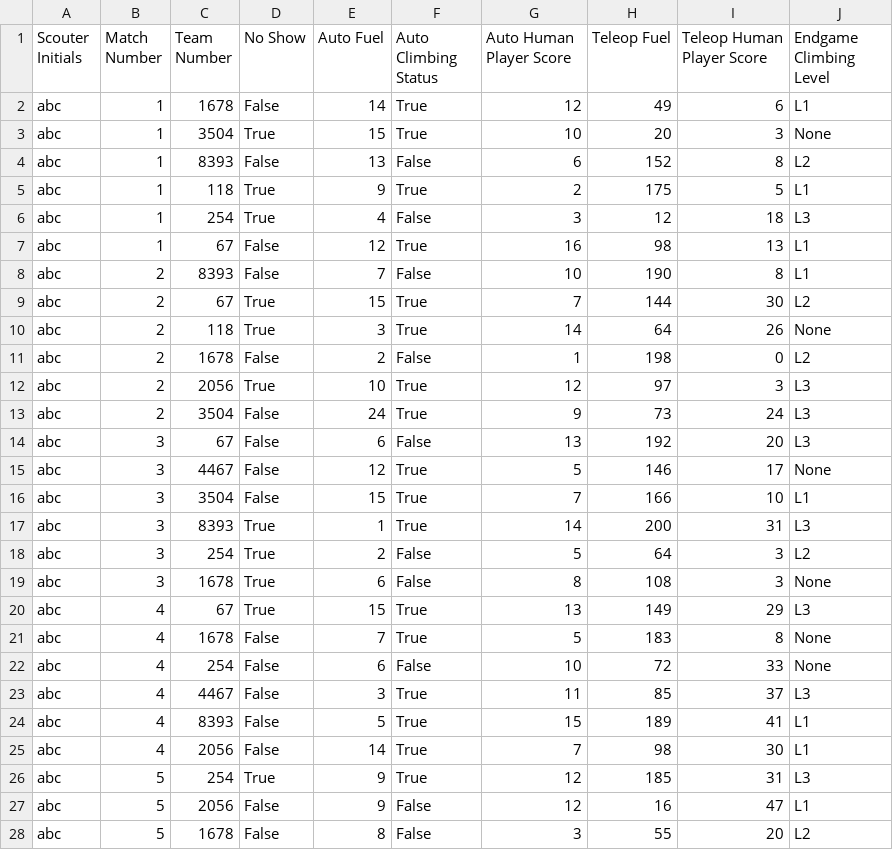
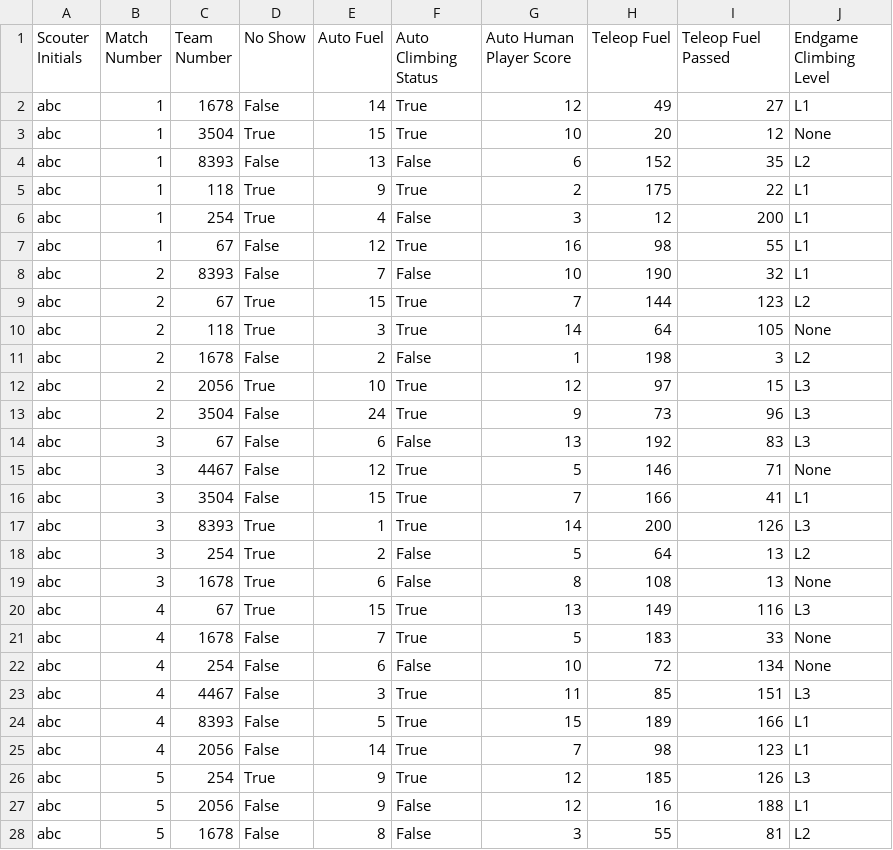
Before and after one commit to GirlsOfSteelRobotics/2026FrcScoutingApp, a CSV file: data/mock_data/scouted_data.csv, drawn as a sheet; only a part is shown; the diff covers the shown part only.

Commit message:
Update mock data

```diff
--- a/data/mock_data/scouted_data.csv
+++ b/data/mock_data/scouted_data.csv
@@ -1,28 +1,28 @@
-Scouter Initials,Match Number,Team Number,No Show,Auto Fuel,Auto Climbing Status,Auto Human Player Score,Teleop Fuel,Teleop Human Player Score,Endgame Climbing Level
-abc,1,1678,False,14,True,12,49,6,L1
-abc,1,3504,True,15,True,10,20,3,None
-abc,1,8393,False,13,False,6,152,8,L2
-abc,1,118,True,9,True,2,175,5,L1
-abc,1,254,True,4,False,3,12,18,L3
-abc,1,67,False,12,True,16,98,13,L1
-abc,2,8393,False,7,False,10,190,8,L1
-abc,2,67,True,15,True,7,144,30,L2
-abc,2,118,True,3,True,14,64,26,None
-abc,2,1678,False,2,False,1,198,0,L2
-abc,2,2056,True,10,True,12,97,3,L3
-abc,2,3504,False,24,True,9,73,24,L3
-abc,3,67,False,6,False,13,192,20,L3
-abc,3,4467,False,12,True,5,146,17,None
-abc,3,3504,False,15,True,7,166,10,L1
-abc,3,8393,True,1,True,14,200,31,L3
-abc,3,254,True,2,False,5,64,3,L2
-abc,3,1678,True,6,False,8,108,3,None
-abc,4,67,True,15,True,13,149,29,L3
-abc,4,1678,False,7,True,5,183,8,None
-abc,4,254,False,6,False,10,72,33,None
-abc,4,4467,False,3,True,11,85,37,L3
-abc,4,8393,False,5,True,15,189,41,L1
-abc,4,2056,False,14,True,7,98,30,L1
-abc,5,254,True,9,True,12,185,31,L3
-abc,5,2056,False,9,False,12,16,47,L1
-abc,5,1678,False,8,False,3,55,20,L2
+Scouter Initials,Match Number,Team Number,No Show,Auto Fuel,Auto Climbing Status,Auto Human Player Score,Teleop Fuel,Teleop Fuel Passed,Endgame Climbing Level
+abc,1,1678,False,14,True,12,49,27,L1
+abc,1,3504,True,15,True,10,20,12,None
+abc,1,8393,False,13,False,6,152,35,L2
+abc,1,118,True,9,True,2,175,22,L1
+abc,1,254,True,4,False,3,12,200,L1
+abc,1,67,False,12,True,16,98,55,L1
+abc,2,8393,False,7,False,10,190,32,L1
+abc,2,67,True,15,True,7,144,123,L2
+abc,2,118,True,3,True,14,64,105,None
+abc,2,1678,False,2,False,1,198,3,L2
+abc,2,2056,True,10,True,12,97,15,L3
+abc,2,3504,False,24,True,9,73,96,L3
+abc,3,67,False,6,False,13,192,83,L3
+abc,3,4467,False,12,True,5,146,71,None
+abc,3,3504,False,15,True,7,166,41,L1
+abc,3,8393,True,1,True,14,200,126,L3
+abc,3,254,True,2,False,5,64,13,L2
+abc,3,1678,True,6,False,8,108,13,None
+abc,4,67,True,15,True,13,149,116,L3
+abc,4,1678,False,7,True,5,183,33,None
+abc,4,254,False,6,False,10,72,134,None
+abc,4,4467,False,3,True,11,85,151,L3
+abc,4,8393,False,5,True,15,189,166,L1
+abc,4,2056,False,14,True,7,98,123,L1
+abc,5,254,True,9,True,12,185,126,L3
+abc,5,2056,False,9,False,12,16,188,L1
+abc,5,1678,False,8,False,3,55,81,L2
```
Also changed, not shown: 39 edited cells elsewhere in this file.
